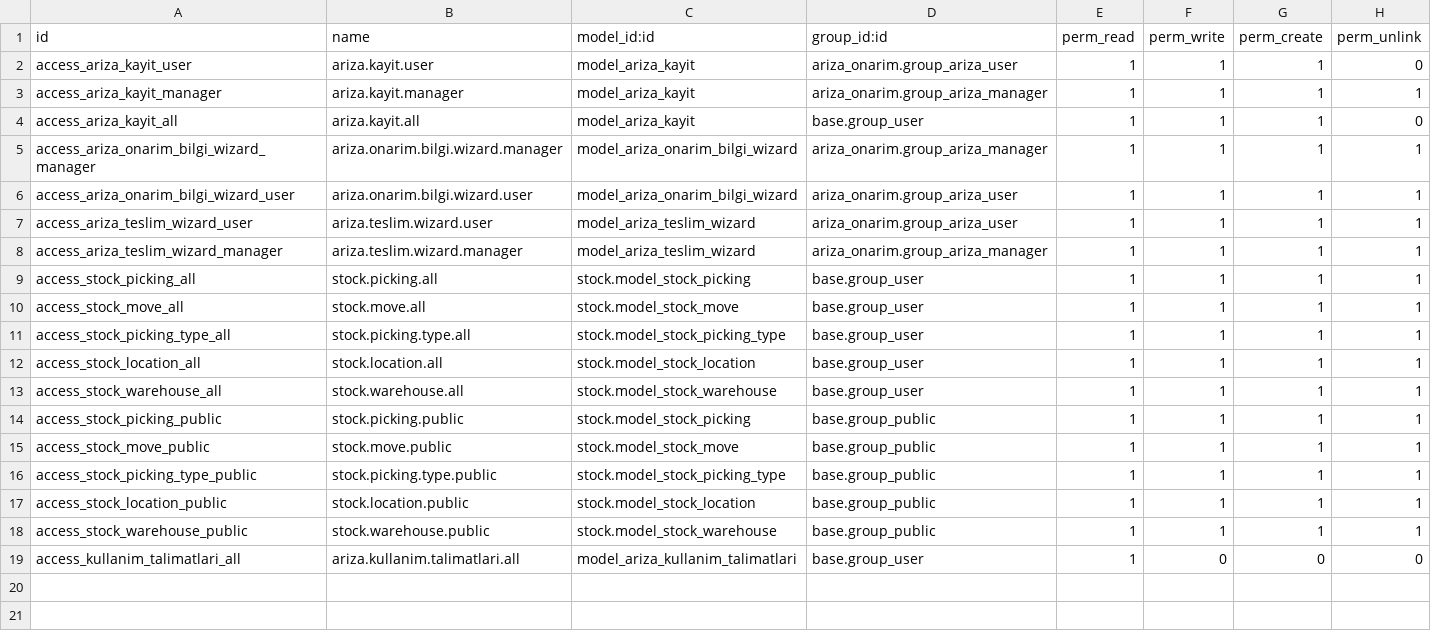
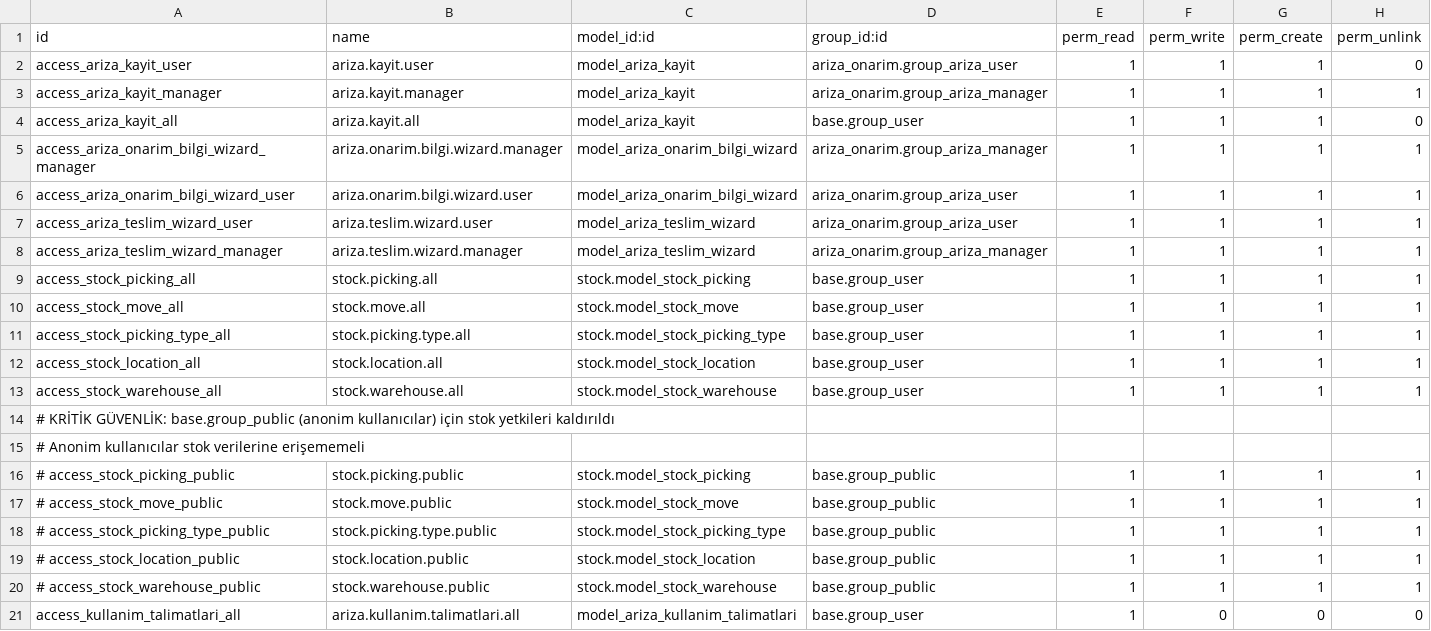
Before and after one commit to toftamars/ariza_onarim, a CSV file: ariza_onarim/security/ir.model.access.csv, drawn as a sheet.

Commit message:
Güvenlik ve kod kalitesi düzeltmeleri: delivery_type hatası, button_validate sınırlandırma, base.group_public yetkileri kaldırıldı, base.group_system kaldırıldı, QWeb etiketleri computed field'lara çevrildi, analitik hesap konum_kodu field'ı eklendi

```diff
--- a/ariza_onarim/security/ir.model.access.csv
+++ b/ariza_onarim/security/ir.model.access.csv
@@ -13,7 +13,9 @@ access_stock_location_all,stock.location.all,stock.model_stock_location,base.gro
 access_stock_warehouse_all,stock.warehouse.all,stock.model_stock_warehouse,base.group_user,1,1,1,1
-access_stock_picking_public,stock.picking.public,stock.model_stock_picking,base.group_public,1,1,1,1
-access_stock_move_public,stock.move.public,stock.model_stock_move,base.group_public,1,1,1,1
-access_stock_picking_type_public,stock.picking.type.public,stock.model_stock_picking_type,base.group_public,1,1,1,1
-access_stock_location_public,stock.location.public,stock.model_stock_location,base.group_public,1,1,1,1
-access_stock_warehouse_public,stock.warehouse.public,stock.model_stock_warehouse,base.group_public,1,1,1,1
+# KRİTİK GÜVENLİK: base.group_public (anonim kullanıcılar) için stok yetkileri kaldırıldı
+# Anonim kullanıcılar stok verilerine erişememeli
+# access_stock_picking_public,stock.picking.public,stock.model_stock_picking,base.group_public,1,1,1,1
+# access_stock_move_public,stock.move.public,stock.model_stock_move,base.group_public,1,1,1,1
+# access_stock_picking_type_public,stock.picking.type.public,stock.model_stock_picking_type,base.group_public,1,1,1,1
+# access_stock_location_public,stock.location.public,stock.model_stock_location,base.group_public,1,1,1,1
+# access_stock_warehouse_public,stock.warehouse.public,stock.model_stock_warehouse,base.group_public,1,1,1,1
 access_kullanim_talimatlari_all,ariza.kullanim.talimatlari.all,model_ariza_kullanim_talimatlari,base.group_user,1,0,0,0
```
Also changed, not shown: 5 other files.
